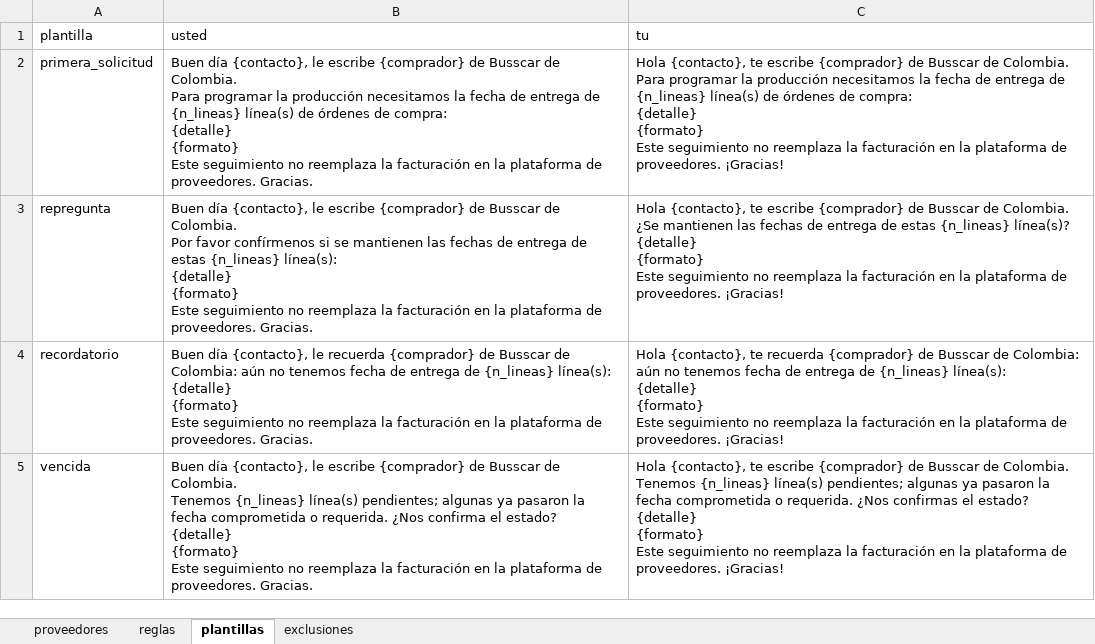
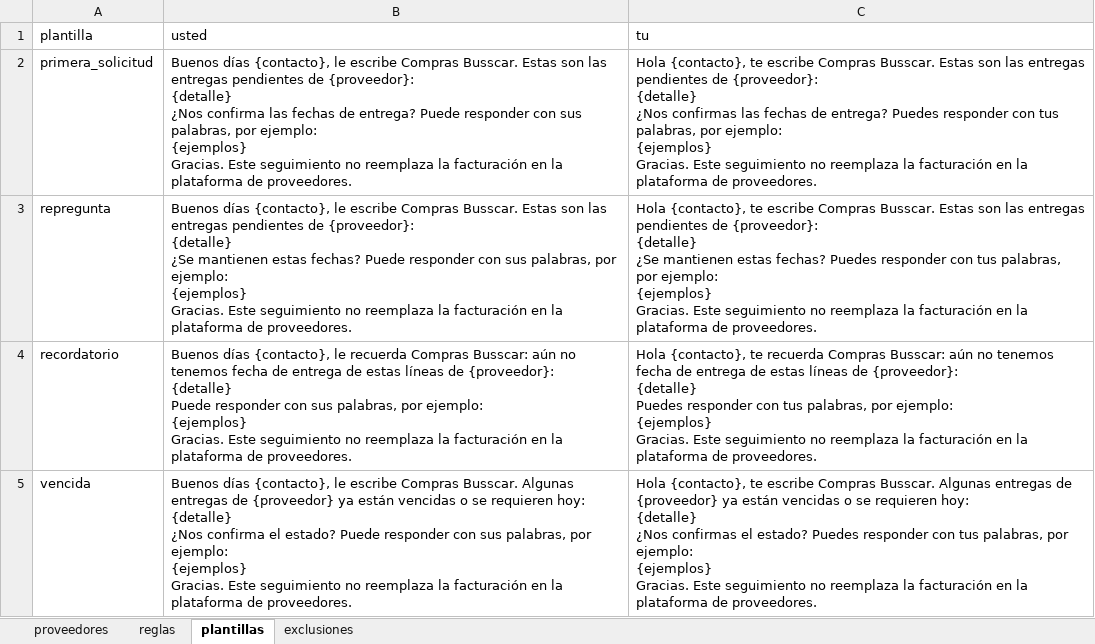
Before and after one commit to ortizaol/reto_tracket_logistics, an Excel workbook: seguimiento_proveedores/datos_prueba/config.xlsx, sheet plantillas, drawn as a sheet; values as stored, in another font and other column widths than the file's, no borders; ↵ is a line break in a cell; the diff names each change by its address in the sheet, - before the commit and + after, or states it on an @@ line.

```diff
--- a/seguimiento_proveedores/datos_prueba/config.xlsx (sheet plantillas)
+++ b/seguimiento_proveedores/datos_prueba/config.xlsx (sheet plantillas)
-B2 (usted): Buen día {contacto}, le escribe {comprador} de Busscar de Colombia. ↵ Para programar la producción necesitamos la fecha de entrega de {n_lineas} línea(s) de órdenes de compra: ↵ {detalle} ↵ {formato} ↵ Este seguimiento no reemplaza la facturación en la plataforma de proveedores. Gracias.
+B2 (usted): Buenos días {contacto}, le escribe Compras Busscar. Estas son las entregas pendientes de {proveedor}: ↵ {detalle} ↵ ¿Nos confirma las fechas de entrega? Puede responder con sus palabras, por ejemplo: ↵ {ejemplos} ↵ Gracias. Este seguimiento no reemplaza la facturación en la plataforma de proveedores.
-C2 (tu): …te escribe {comprador} de Busscar de Colombia. ↵ Para programar la producción necesitamos la fecha de entrega de {n_lineas} línea(s) de órdenes de compra: ↵ {detalle} ↵ {formato} ↵ Este seguimiento no reemplaza la facturación en la plataforma de proveedores. ¡Gracias!
+C2 (tu): …te escribe Compras Busscar. Estas son las entregas pendientes de {proveedor}: ↵ {detalle} ↵ ¿Nos confirmas las fechas de entrega? Puedes responder con tus palabras, por ejemplo: ↵ {ejemplos} ↵ Gracias. Este seguimiento no reemplaza la facturación en la plataforma de proveedores.
-B3 (usted): Buen día {contacto}, le escribe {comprador} de Busscar de Colombia. ↵ Por favor confírmenos si se mantienen las fechas de entrega de estas {n_lineas} línea(s): ↵ {detalle} ↵ {formato} ↵ Este seguimiento no reemplaza la facturación en la plataforma de proveedores. Gracias.
+B3 (usted): Buenos días {contacto}, le escribe Compras Busscar. Estas son las entregas pendientes de {proveedor}: ↵ {detalle} ↵ ¿Se mantienen estas fechas? Puede responder con sus palabras, por ejemplo: ↵ {ejemplos} ↵ Gracias. Este seguimiento no reemplaza la facturación en la plataforma de proveedores.
-C3 (tu): …te escribe {comprador} de Busscar de Colombia. ↵ ¿Se mantienen las fechas de entrega de estas {n_lineas} línea(s)? ↵ {detalle} ↵ {formato} ↵ Este seguimiento no reemplaza la facturación en la plataforma de proveedores. ¡Gracias!
+C3 (tu): …te escribe Compras Busscar. Estas son las entregas pendientes de {proveedor}: ↵ {detalle} ↵ ¿Se mantienen estas fechas? Puedes responder con tus palabras, por ejemplo: ↵ {ejemplos} ↵ Gracias. Este seguimiento no reemplaza la facturación en la plataforma de proveedores.
-B4 (usted): Buen día {contacto}, le recuerda {comprador} de Busscar de Colombia: aún no tenemos fecha de entrega de {n_lineas} línea(s): ↵ {detalle} ↵ {formato} ↵ Este seguimiento no reemplaza la facturación en la plataforma de proveedores. Gracias.
+B4 (usted): Buenos días {contacto}, le recuerda Compras Busscar: aún no tenemos fecha de entrega de estas líneas de {proveedor}: ↵ {detalle} ↵ Puede responder con sus palabras, por ejemplo: ↵ {ejemplos} ↵ Gracias. Este seguimiento no reemplaza la facturación en la plataforma de proveedores.
-C4 (tu): …te recuerda {comprador} de Busscar de Colombia: aún no tenemos fecha de entrega de {n_lineas} línea(s): ↵ {detalle} ↵ {formato} ↵ Este seguimiento no reemplaza la facturación en la plataforma de proveedores. ¡Gracias!
+C4 (tu): …te recuerda Compras Busscar: aún no tenemos fecha de entrega de estas líneas de {proveedor}: ↵ {detalle} ↵ Puedes responder con tus palabras, por ejemplo: ↵ {ejemplos} ↵ Gracias. Este seguimiento no reemplaza la facturación en la plataforma de proveedores.
-B5 (usted): Buen día {contacto}, le escribe {comprador} de Busscar de Colombia. ↵ Tenemos {n_lineas} línea(s) pendientes; algunas ya pasaron la fecha comprometida o requerida. ¿Nos confirma el estado? ↵ {detalle} ↵ {formato} ↵ Este seguimiento no reemplaza la facturación en la plataforma de proveedores. Gracias.
+B5 (usted): Buenos días {contacto}, le escribe Compras Busscar. Algunas entregas de {proveedor} ya están vencidas o se requieren hoy: ↵ {detalle} ↵ ¿Nos confirma el estado? Puede responder con sus palabras, por ejemplo: ↵ {ejemplos} ↵ Gracias. Este seguimiento no reemplaza la facturación en la plataforma de proveedores.
-C5 (tu): …te escribe {comprador} de Busscar de Colombia. ↵ Tenemos {n_lineas} línea(s) pendientes; algunas ya pasaron la fecha comprometida o requerida. ¿Nos confirmas el estado? ↵ {detalle} ↵ {formato} ↵ Este seguimiento no reemplaza la facturación en la plataforma de proveedores. ¡Gracias!
+C5 (tu): …te escribe Compras Busscar. Algunas entregas de {proveedor} ya están vencidas o se requieren hoy: ↵ {detalle} ↵ ¿Nos confirmas el estado? Puedes responder con tus palabras, por ejemplo: ↵ {ejemplos} ↵ Gracias. Este seguimiento no reemplaza la facturación en la plataforma de proveedores.
```
Also changed, not shown: sheet reglas, sheet proveedores, sheet exclusiones, 14 other files.
